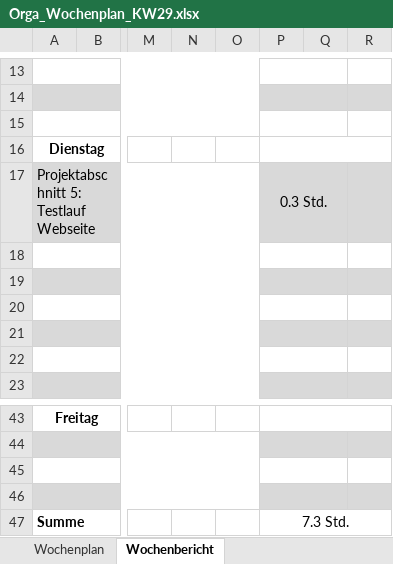
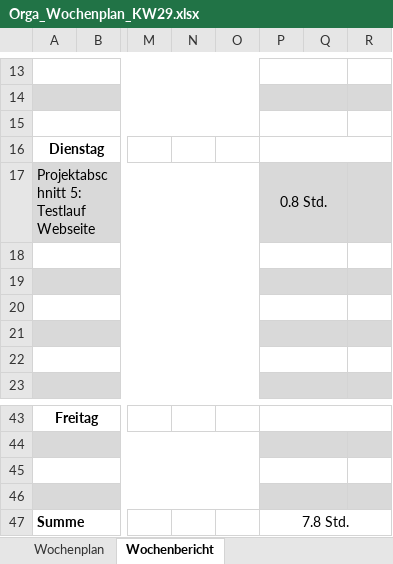
Before and after one commit to JellefAbbenseth/schoolProject, an Excel workbook: Documents/Wochenplan und -bericht/Orga_Wochenplan_KW29.xlsx, sheet Wochenbericht, drawn as a sheet; only a part is shown, gaps mark what is left out; values as stored, in another font and other column widths than the file's, no borders; the diff names each change by its address in the sheet, - before the commit and + after, or states it on an @@ line.

```diff
--- a/Documents/Wochenplan und -bericht/Orga_Wochenplan_KW29.xlsx (sheet Wochenbericht)
+++ b/Documents/Wochenplan und -bericht/Orga_Wochenplan_KW29.xlsx (sheet Wochenbericht)
-P17: 0.3 Std.
+P17: 0.8 Std.
-P47: 7.3 Std.
+P47: 7.8 Std.
```
Also changed, not shown: Documents/Dokumentation/Projektphasen.xlsx.
